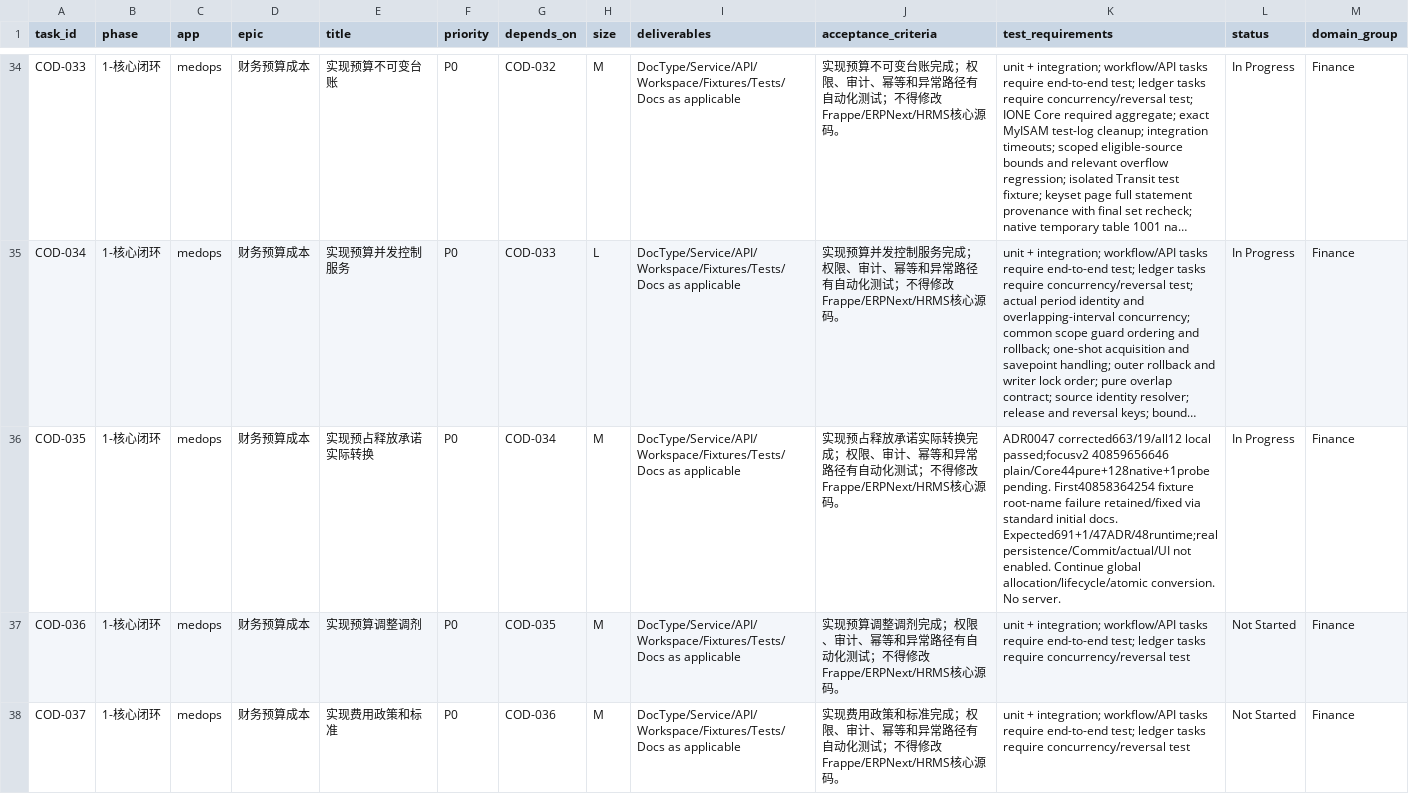
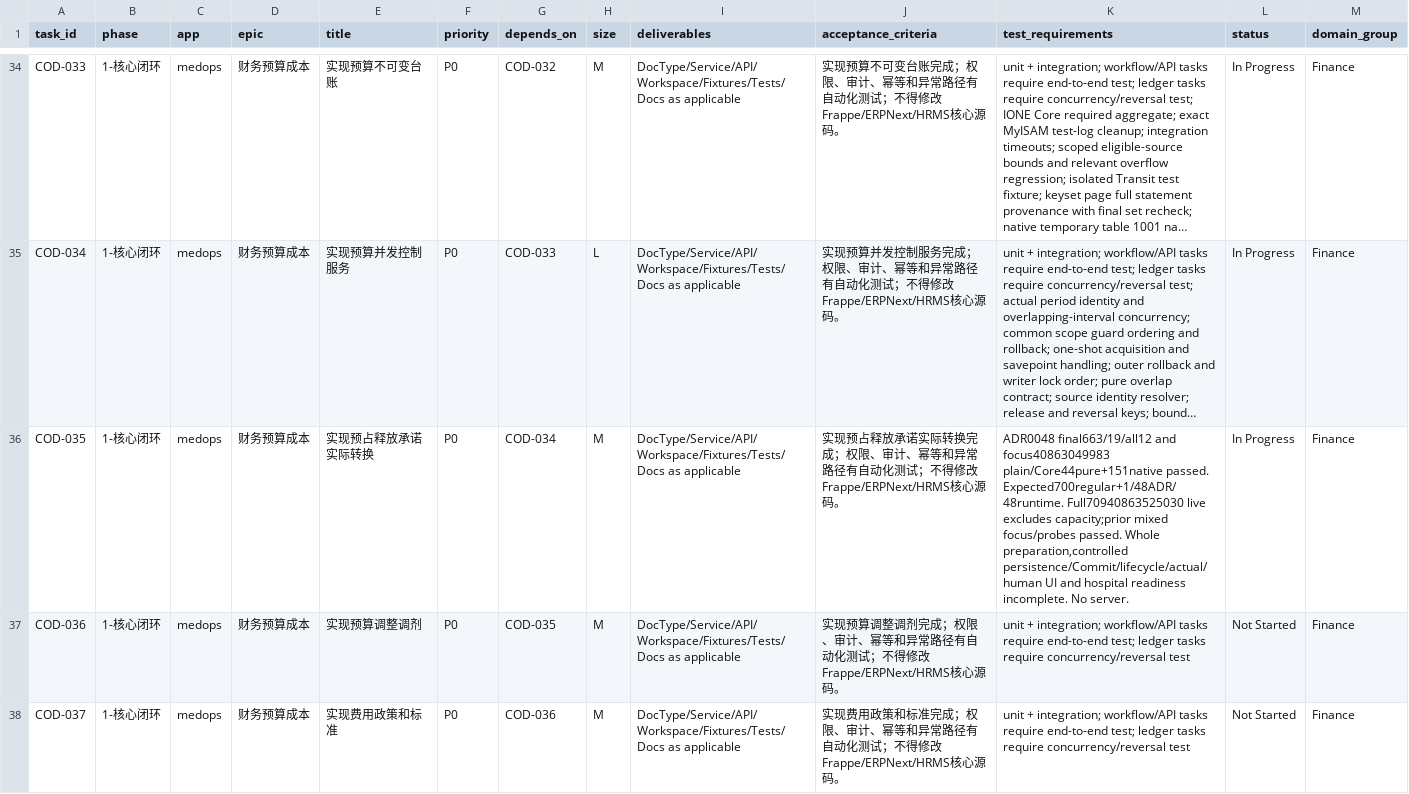
Before and after one commit to jerry317395616/medops, a CSV file: backlog/backlog.csv, drawn as a sheet; only a part is shown, gaps mark what is left out; long unchanged cells end in …; the diff names each change by its address in the sheet, - before the commit and + after, or states it on an @@ line.

Commit message:
feat(budget): verify purchase commitment capacity across all reservation roots

```diff
--- a/backlog/backlog.csv
+++ b/backlog/backlog.csv
-K36 (test_requirements): ADR0047 corrected663/19/all12 local passed;focusv2 40859656646 plain/Core44pure+128native+1probe pending. First40858364254 fixture root-name failure retained/fixed via standard initial docs. Expected691+1/47ADR/48runtime;real persistence/Commit/actual/UI not enabled. Continue global allocation/lifecycle/atomic conversion. No server.
+K36 (test_requirements): ADR0048 final663/19/all12 and focus40863049983 plain/Core44pure+151native passed. Expected700regular+1/48ADR/48runtime. Full70940863525030 live excludes capacity;prior mixed focus/probes passed. Whole preparation,controlled persistence/Commit/lifecycle/actual/human UI and hospital readiness incomplete. No server.
```
Also changed, not shown: 14 other files.
